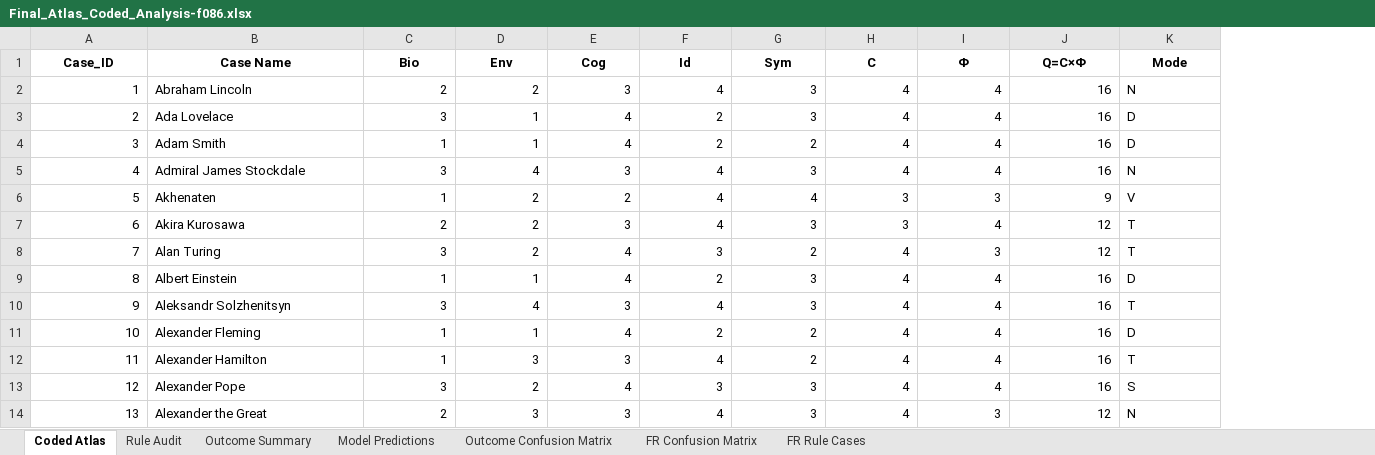
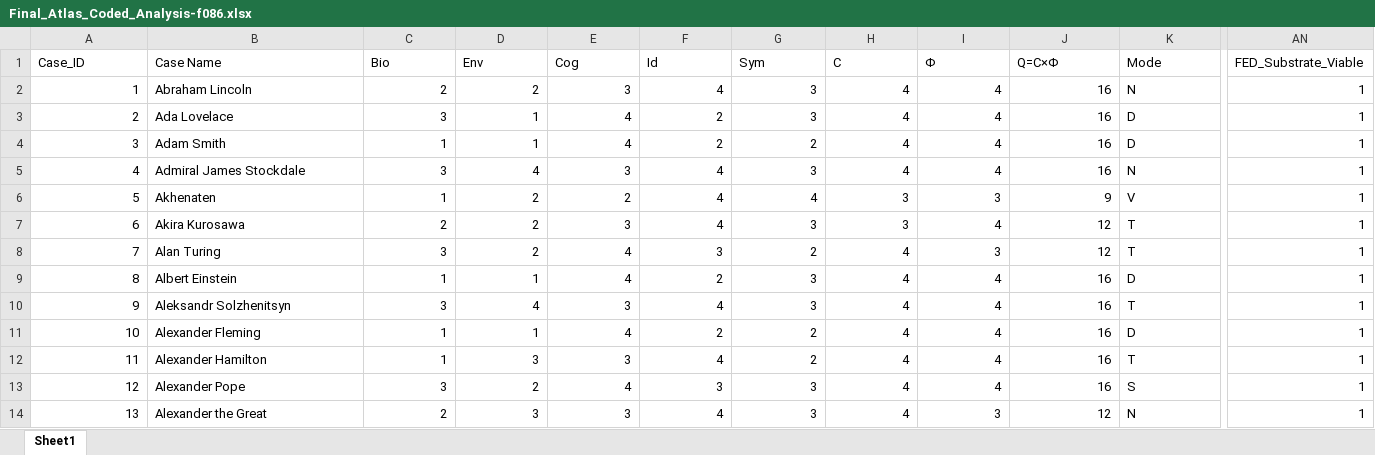
Before and after one commit to BackEndLaw/The-Two-Laws-of-Being-and-Becoming-AST-450-Audit-Archive-Version-1.0-, an Excel workbook: Final_Atlas_Coded_Analysis-f086.xlsx, sheet Sheet1, drawn as a sheet; only a part is shown, gaps mark what is left out; values as stored, in another font and other column widths than the file's, no borders; the diff covers the shown part only; the diff names each change by its address in the sheet, - before the commit and + after, or states it on an @@ line.

```diff
--- a/Final_Atlas_Coded_Analysis-f086.xlsx (sheet Sheet1)
+++ b/Final_Atlas_Coded_Analysis-f086.xlsx (sheet Sheet1)
-sheet tab: Coded Atlas
+sheet tab: Sheet1
-sheet tab: Rule Audit
-sheet tab: Outcome Summary
-sheet tab: Model Predictions
-sheet tab: Outcome Confusion Matrix
-sheet tab: FR Confusion Matrix
-sheet tab: FR Rule Cases
+column AN (FED_Substrate_Viable), rows 2-14: all 1
@@ A1:K1 bold: on → off, alignment: center → left @@
```
Also changed, not shown: cell formats elsewhere in this sheet, atlas_predictions_with_accuracy.xlsx, 32 other files.
